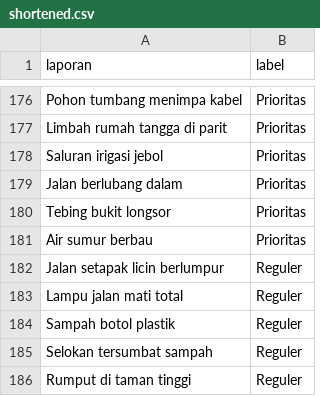
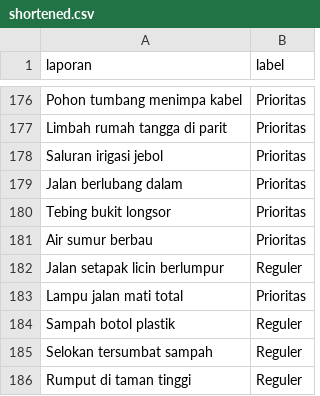
Before and after one commit to Orizaaaaa/model-e-report, a CSV file: data/shortened.csv, drawn as a sheet; only a part is shown, gaps mark what is left out.

Commit message:
push all

```diff
--- a/data/shortened.csv
+++ b/data/shortened.csv
@@ -182,3 +182,3 @@ Air sumur berbau,Prioritas
 Jalan setapak licin berlumpur,Reguler
-Lampu jalan mati total,Reguler
+Lampu jalan mati total,Prioritas
 Sampah botol plastik,Reguler
```
